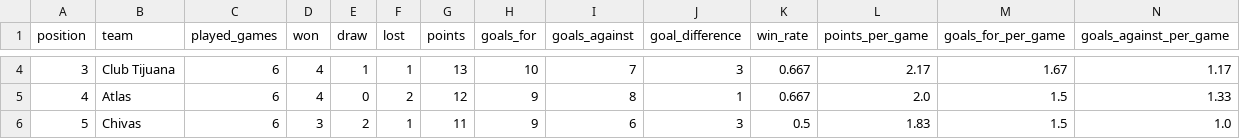
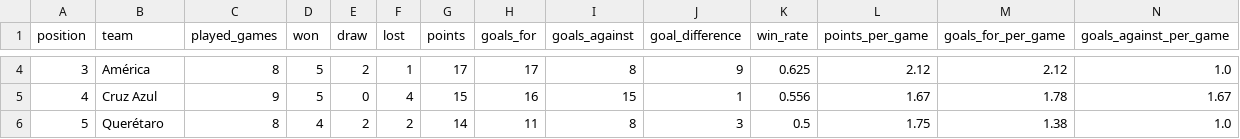
Before and after one commit to AlejandroChavezA/MML-Premier, a CSV file: data/ligamx/cleaned/standings_2026_cleaned.csv, drawn as a sheet; only a part is shown, gaps mark what is left out; the diff covers the shown part only.

```diff
--- a/data/ligamx/cleaned/standings_2026_cleaned.csv
+++ b/data/ligamx/cleaned/standings_2026_cleaned.csv
@@ -4,3 +4,3 @@ position,team,played_games,won,draw,lost,points,goals_for,goals_against,goal_dif
-3,Club Tijuana,6,4,1,1,13,10,7,3,0.667,2.17,1.67,1.17
-4,Atlas,6,4,0,2,12,9,8,1,0.667,2.0,1.5,1.33
-5,Chivas,6,3,2,1,11,9,6,3,0.5,1.83,1.5,1.0
+3,América,8,5,2,1,17,17,8,9,0.625,2.12,2.12,1.0
+4,Cruz Azul,9,5,0,4,15,16,15,1,0.556,1.67,1.78,1.67
+5,Querétaro,8,4,2,2,14,11,8,3,0.5,1.75,1.38,1.0
```
Also changed, not shown: 162 edited cells elsewhere in this file, data/cleaned/matches_2026_cleaned.csv, data/ligamx/raw/matches/transfermarkt/tm_matches_apertura_2026.csv, 26 other files.
